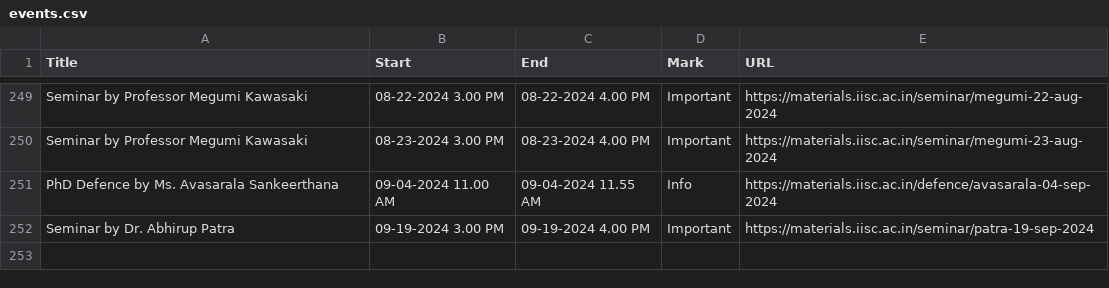
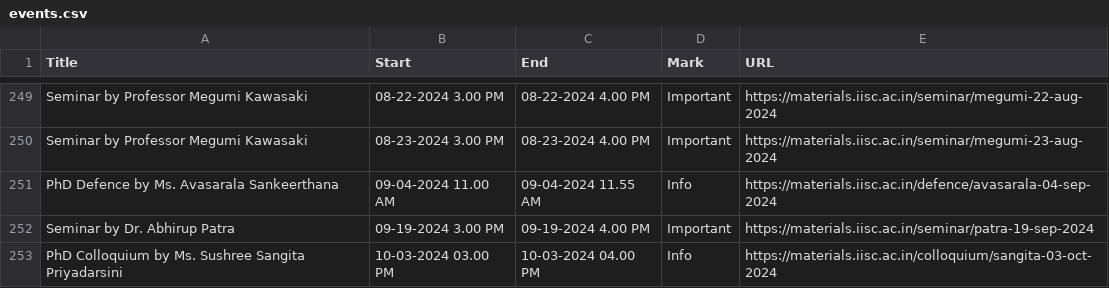
Before and after one commit to mte-iisc/materials-iisc, a CSV file: _site/events/events.csv, drawn as a sheet; only a part is shown, gaps mark what is left out; the diff names each change by its address in the sheet, - before the commit and + after, or states it on an @@ line.

```diff
--- a/_site/events/events.csv
+++ b/_site/events/events.csv
+row 253: PhD Colloquium by Ms. Sushree Sangita Priyadarsini | 10-03-2024 03.00 PM | 10-03-2024 04.00 PM | Info | https://materials.iisc.ac.in/colloquium/sangita-03-oct-2024
```
Also changed, not shown: events/events.csv, 8 other files.
